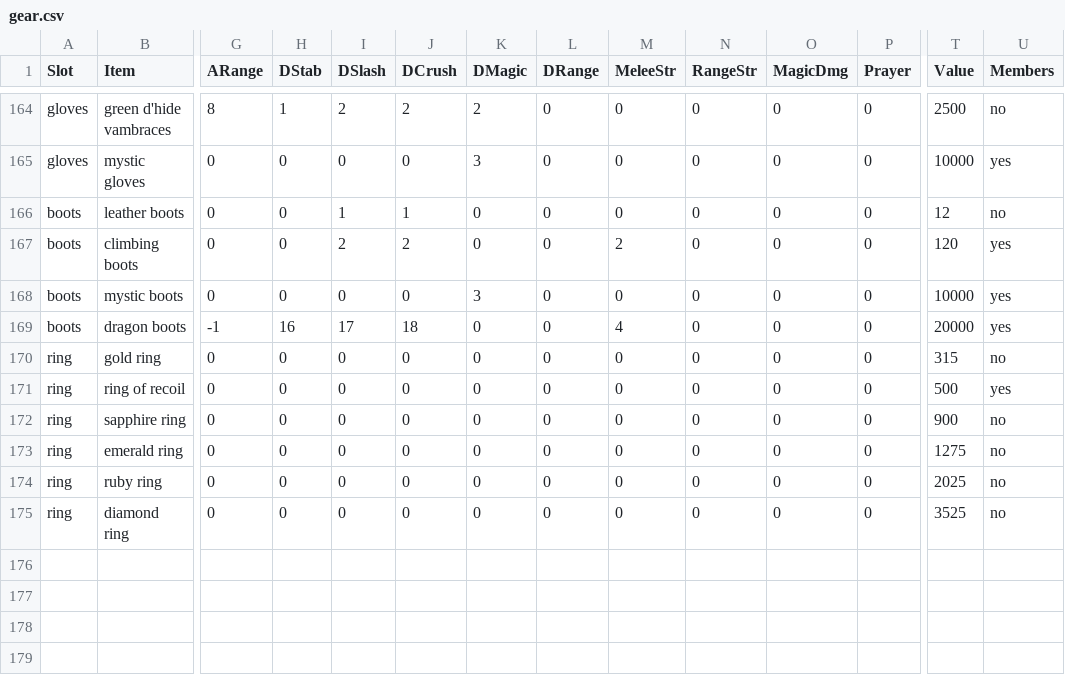
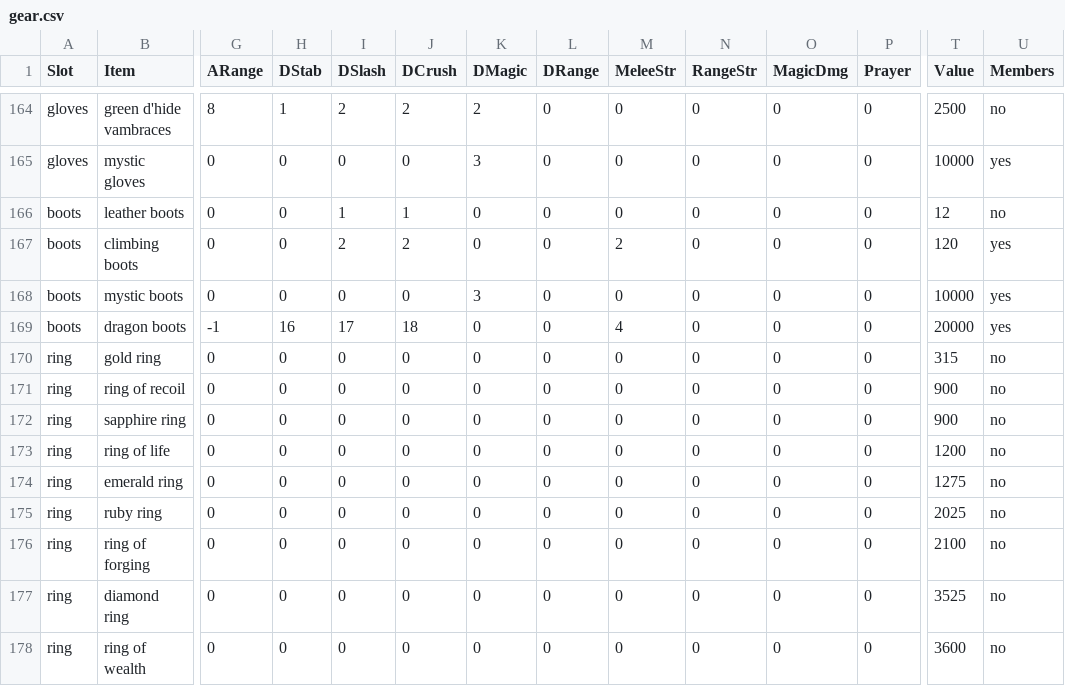
Before and after one commit to OnlyRunes/onlyrunes, a CSV file: gear.csv, drawn as a sheet; only a part is shown, gaps mark what is left out; rows hold the shown columns only; the diff names each change by its address in the sheet, - before the commit and + after, or states it on an @@ line.

```diff
--- a/gear.csv
+++ b/gear.csv
-T171 (Value): 500
+T171 (Value): 900
-U171 (Members): yes
+U171 (Members): no
+row 173: ring | ring of life | 0 | 0 | 0 | 0 | 0 | 0 | 0 | 0 | 0 | 0 | 1200 | no
+row 176: ring | ring of forging | 0 | 0 | 0 | 0 | 0 | 0 | 0 | 0 | 0 | 0 | 2100 | no
+row 178: ring | ring of wealth | 0 | 0 | 0 | 0 | 0 | 0 | 0 | 0 | 0 | 0 | 3600 | no
```
Also changed, not shown: 3 other files.
